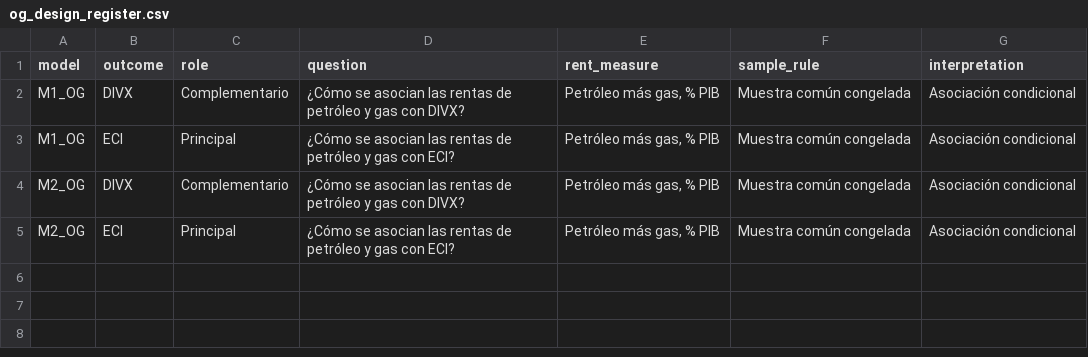
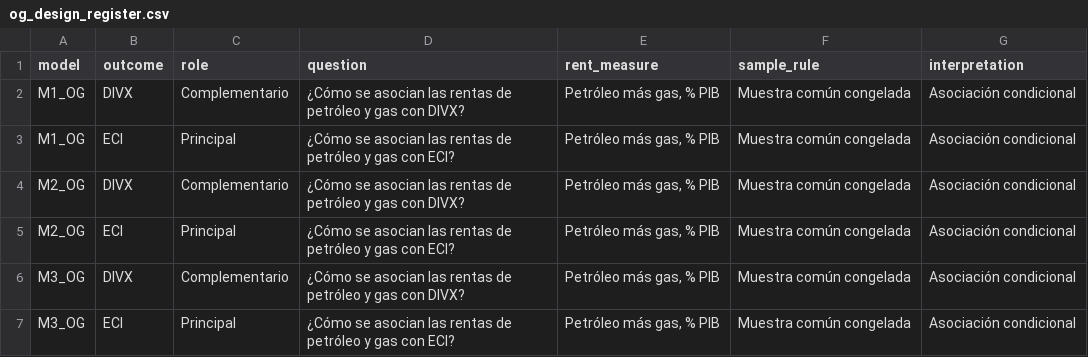
Before and after one commit to delgadiljulian/master-thesis-project-applied-econ, a CSV file: outputs/econometrics/stata-peer-2/01_twfe_main/10_oil_gas_models/og_design_register.csv, drawn as a sheet.

```diff
--- a/outputs/econometrics/stata-peer-2/01_twfe_main/10_oil_gas_models/og_design_register.csv
+++ b/outputs/econometrics/stata-peer-2/01_twfe_main/10_oil_gas_models/og_design_register.csv
@@ -5 +5,3 @@ M2_OG,DIVX,Complementario,¿Cómo se asocian las rentas de petróleo y gas con D
 M2_OG,ECI,Principal,¿Cómo se asocian las rentas de petróleo y gas con ECI?,"Petróleo más gas, % PIB",Muestra común congelada,Asociación condicional
+M3_OG,DIVX,Complementario,¿Cómo se asocian las rentas de petróleo y gas con DIVX?,"Petróleo más gas, % PIB",Muestra común congelada,Asociación condicional
+M3_OG,ECI,Principal,¿Cómo se asocian las rentas de petróleo y gas con ECI?,"Petróleo más gas, % PIB",Muestra común congelada,Asociación condicional
```
Also changed, not shown: outputs/econometrics/stata-peer-2/01_twfe_main/10_oil_gas_models/og_results_manifest.csv, outputs/econometrics/stata-peer-2/01_twfe_main/10_oil_gas_models/og_specification_register.csv, 40 other files.
